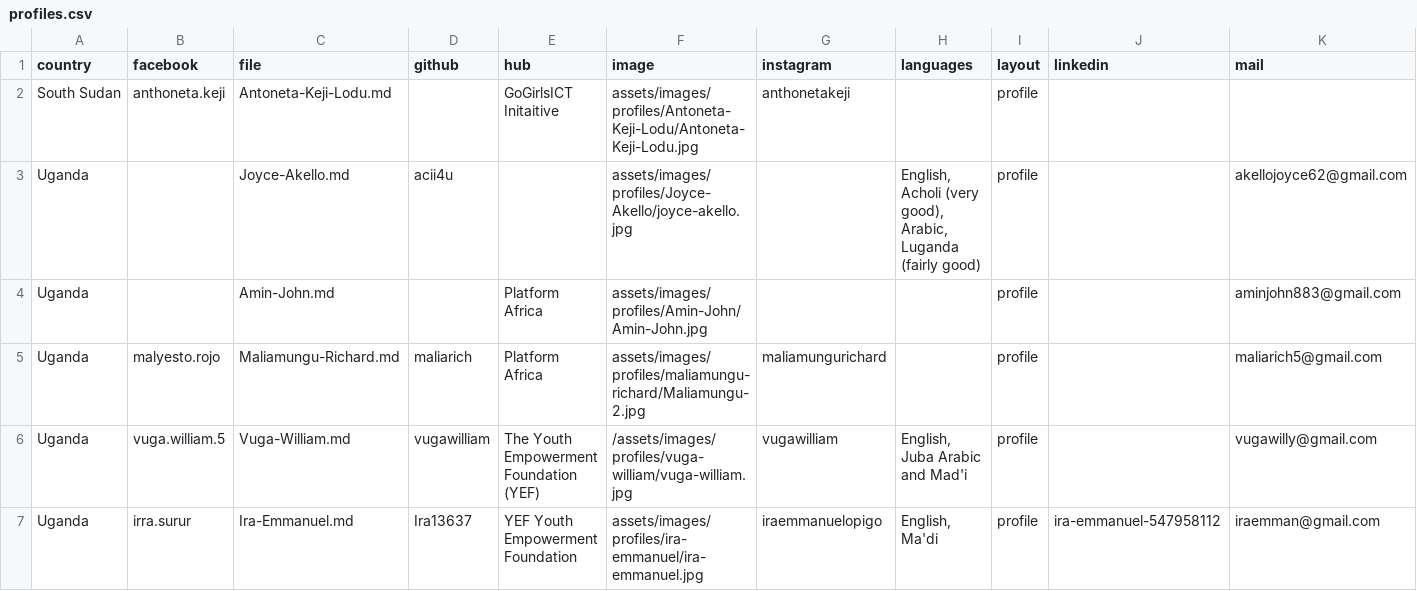
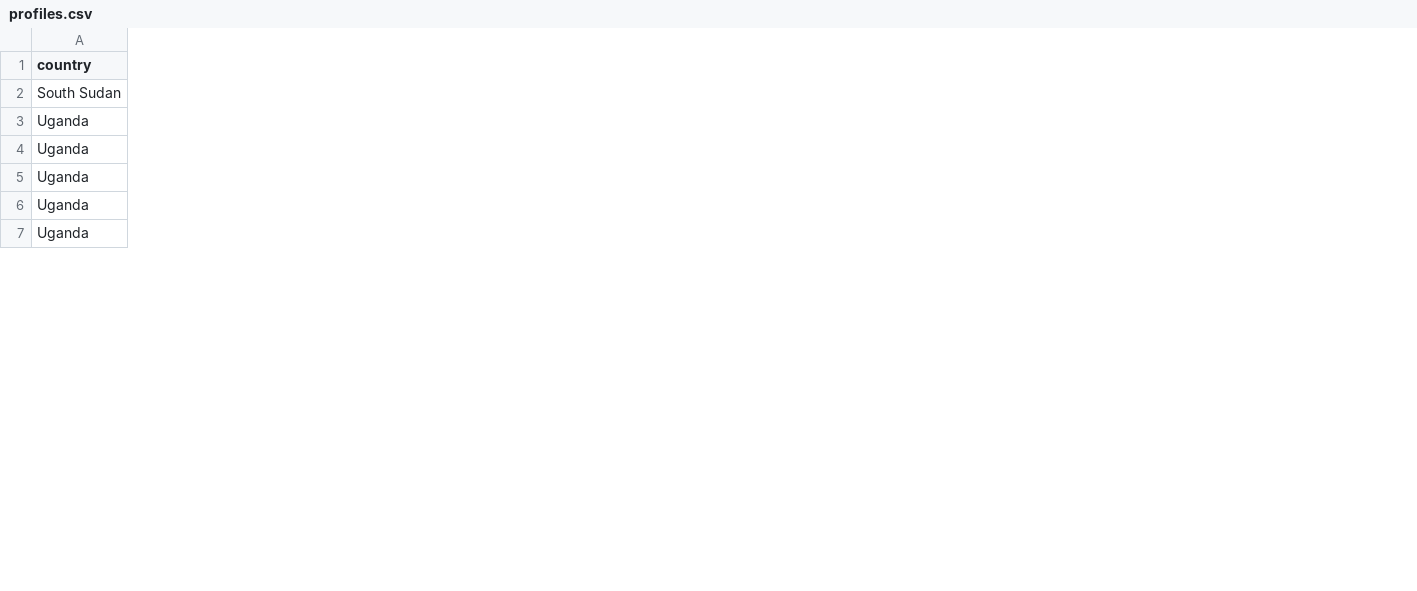
Before and after one commit to ASKnetCommunity/LEAD, a CSV file: profiles.csv, drawn as a sheet; only a part is shown; the diff covers the shown part only; the diff names each change by its address in the sheet, - before the commit and + after, or states it on an @@ line.

```diff
--- a/profiles.csv
+++ b/profiles.csv
-column B (facebook), rows 2-7: anthoneta.keji |  |  | malyesto.rojo | vuga.william.5 | irra.surur
-column C (file), rows 2-7: Antoneta-Keji-Lodu.md | Joyce-Akello.md | Amin-John.md | Maliamungu-Richard.md | Vuga-William.md | Ira-Emmanuel.md
-column D (github), rows 3-7: acii4u |  | maliarich | vugawilliam | Ira13637
-column E (hub), rows 2-7: GoGirlsICT Initaitive |  | Platform Africa | Platform Africa | The Youth Empowerment Foundation (YEF) | YEF Youth Empowerment Foundation
-column F (image), rows 2-7: assets/images/profiles/Antoneta-Keji-Lodu/Antoneta-Keji-Lodu.jpg | assets/images/profiles/Joyce-Akello/joyce-akello.jpg | assets/images/profiles/Amin-John/Amin-John.jpg | assets/images/profiles/maliamungu-richard/Maliamungu-2.jpg | /assets/images/profiles/vuga-william/vuga-william.jpg | assets/images/profiles/ira-emmanuel/ira-emmanuel.jpg
-column G (instagram), rows 2-7: anthonetakeji |  |  | maliamungurichard | vugawilliam | iraemmanuelopigo
-column H (languages), rows 3-7: English, Acholi (very good), Arabic, Luganda (fairly good) |  |  | English, Juba Arabic and Mad'i | English, Ma'di
-column I (layout), rows 2-7: all profile
-column J (linkedin), row 7: ira-emmanuel-547958112
-column K (mail), rows 3-7: akellojoyce62@gmail.com | aminjohn883@gmail.com | maliarich5@gmail.com | vugawilly@gmail.com | iraemman@gmail.com
```
Also changed, not shown: 8 removed columns and 3 edited cells elsewhere in this file, 1 other file.
